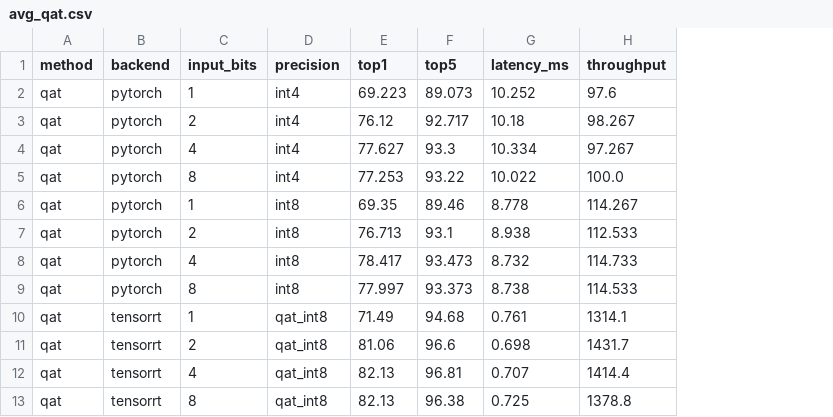
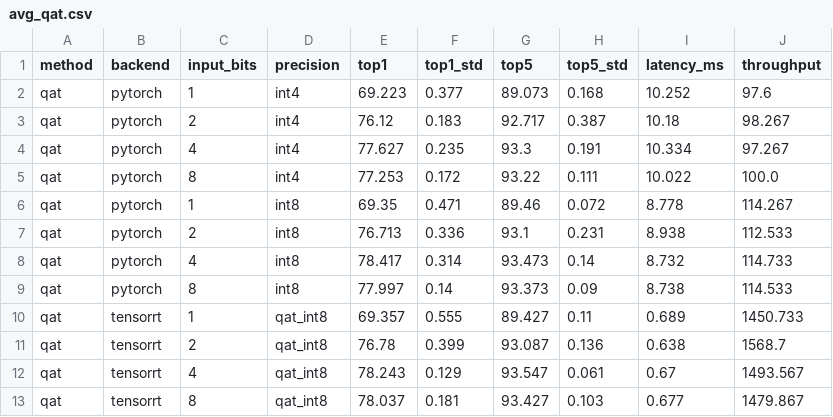
Before and after one commit to pratham1gg/quantized_resnets, a CSV file: resultsv2/final/avg_qat.csv, drawn as a sheet; addresses are those after the commit; the diff names each change by its address in the sheet, - before the commit and + after, or states it on an @@ line.

```diff
--- a/resultsv2/final/avg_qat.csv
+++ b/resultsv2/final/avg_qat.csv
+column F (top1_std), rows 2-13: 0.377 | 0.183 | 0.235 | 0.172 | 0.471 | 0.336 | 0.314 | 0.14 | 0.555 | 0.399 | 0.129 | 0.181
+column H (top5_std), rows 2-13: 0.168 | 0.387 | 0.191 | 0.111 | 0.072 | 0.231 | 0.14 | 0.09 | 0.11 | 0.136 | 0.061 | 0.103
-E10 (top1): 71.49
+E10 (top1): 69.357
-G10 (top5): 94.68
+G10 (top5): 89.427
-I10 (latency_ms): 0.761
+I10 (latency_ms): 0.689
-J10 (throughput): 1314.1
+J10 (throughput): 1450.733
-E11 (top1): 81.06
+E11 (top1): 76.78
-G11 (top5): 96.6
+G11 (top5): 93.087
-I11 (latency_ms): 0.698
+I11 (latency_ms): 0.638
-J11 (throughput): 1431.7
+J11 (throughput): 1568.7
-E12 (top1): 82.13
+E12 (top1): 78.243
-G12 (top5): 96.81
+G12 (top5): 93.547
-I12 (latency_ms): 0.707
+I12 (latency_ms): 0.67
-J12 (throughput): 1414.4
+J12 (throughput): 1493.567
-E13 (top1): 82.13
+E13 (top1): 78.037
-G13 (top5): 96.38
+G13 (top5): 93.427
-I13 (latency_ms): 0.725
+I13 (latency_ms): 0.677
-J13 (throughput): 1378.8
+J13 (throughput): 1479.867
```
Also changed, not shown: resultsv2/final/avg_ptq.csv, resultsv2/final/raw_qat.csv, 18 other files.
